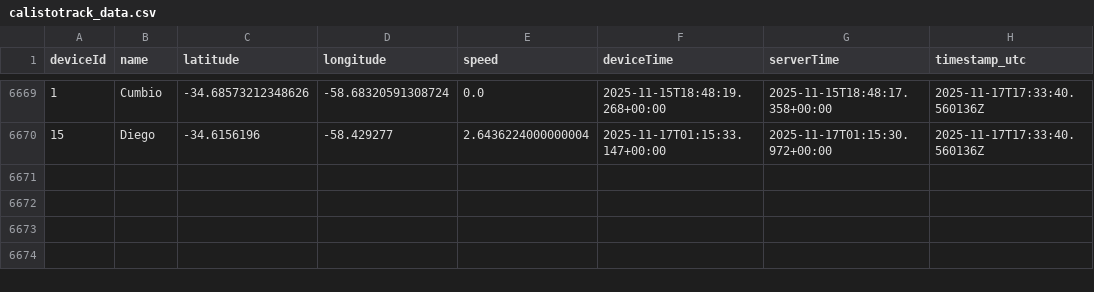
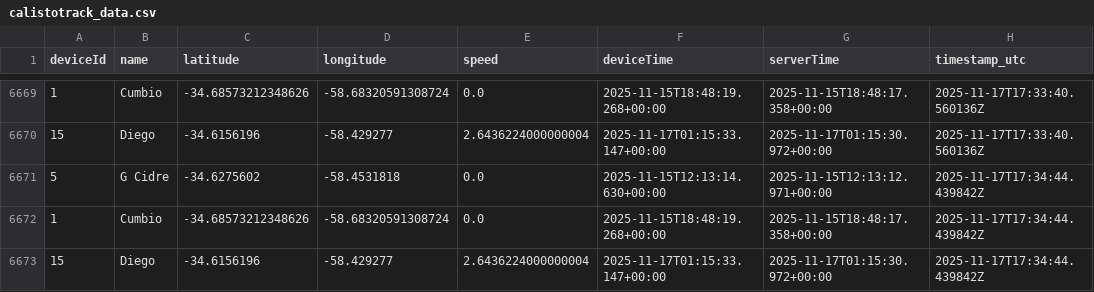
Before and after one commit to calistodata/tracking, a CSV file: calistotrack_data.csv, drawn as a sheet; only a part is shown, gaps mark what is left out.

Commit message:
CalistoTrack: auto update calistotrack_data.csv

```diff
--- a/calistotrack_data.csv
+++ b/calistotrack_data.csv
@@ -6670 +6670,4 @@ deviceId,name,latitude,longitude,speed,deviceTime,serverTime,timestamp_utc
 15,Diego,-34.6156196,-58.429277,2.6436224000000004,2025-11-17T01:15:33.147+00:00,2025-11-17T01:15:30.972+00:00,2025-11-17T17:33:40.560136Z
+5,G Cidre,-34.6275602,-58.4531818,0.0,2025-11-15T12:13:14.630+00:00,2025-11-15T12:13:12.971+00:00,2025-11-17T17:34:44.439842Z
+1,Cumbio,-34.68573212348626,-58.68320591308724,0.0,2025-11-15T18:48:19.268+00:00,2025-11-15T18:48:17.358+00:00,2025-11-17T17:34:44.439842Z
+15,Diego,-34.6156196,-58.429277,2.6436224000000004,2025-11-17T01:15:33.147+00:00,2025-11-17T01:15:30.972+00:00,2025-11-17T17:34:44.439842Z
```
